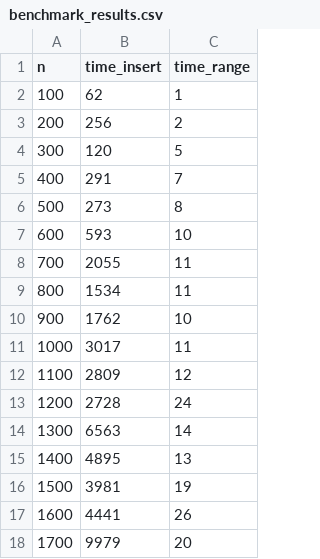
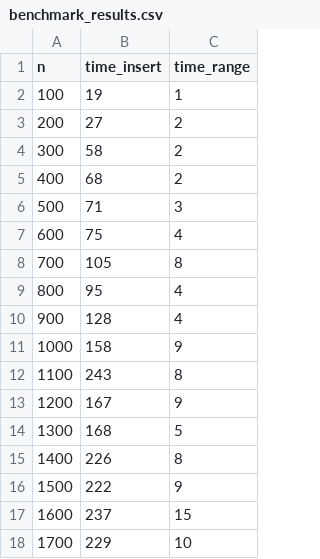
Before and after one commit to ParasyteGS/Proyecto-Final-Algoritmos, a CSV file: benchmark_results.csv, drawn as a sheet; only a part is shown; the diff covers the shown part only.

Commit message:
Update

```diff
--- a/benchmark_results.csv
+++ b/benchmark_results.csv
@@ -1,18 +1,18 @@
 n,time_insert,time_range
-100,62,1
-200,256,2
-300,120,5
-400,291,7
-500,273,8
-600,593,10
-700,2055,11
-800,1534,11
-900,1762,10
-1000,3017,11
-1100,2809,12
-1200,2728,24
-1300,6563,14
-1400,4895,13
-1500,3981,19
-1600,4441,26
-1700,9979,20
+100,19,1
+200,27,2
+300,58,2
+400,68,2
+500,71,3
+600,75,4
+700,105,8
+800,95,4
+900,128,4
+1000,158,9
+1100,243,8
+1200,167,9
+1300,168,5
+1400,226,8
+1500,222,9
+1600,237,15
+1700,229,10
```
Also changed, not shown: 66 edited cells elsewhere in this file.
